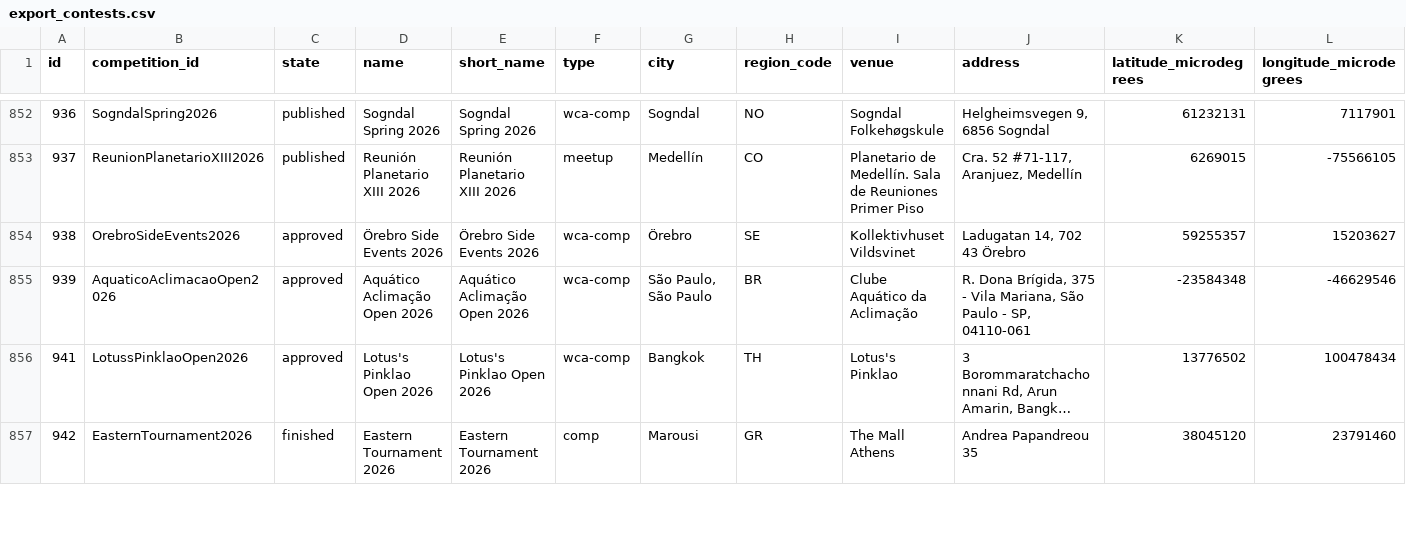
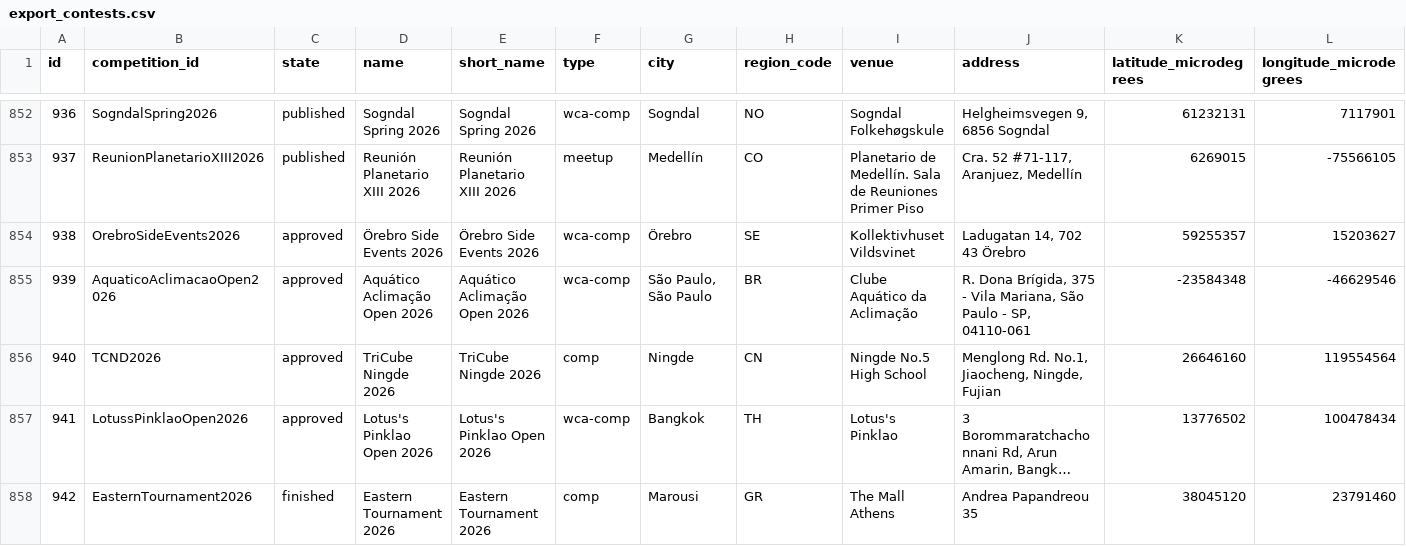
Before and after one commit to Lavages/unofficial-kinchrank, a CSV file: export_contests.csv, drawn as a sheet; only a part is shown, gaps mark what is left out; long unchanged cells end in …; rows hold the shown columns only; the diff covers the shown part only; the diff names each change by its address in the sheet, - before the commit and + after, or states it on an @@ line.

```diff
--- a/export_contests.csv
+++ b/export_contests.csv
+row 856: 940 | TCND2026 | approved | TriCube Ningde 2026 | TriCube Ningde 2026 | comp | Ningde | CN | Ningde No.5 High School | Menglong Rd. No.1, Jiaocheng, Ningde, Fujian | 26646160 | 119554564
```
Also changed, not shown: 2 edited cells elsewhere in this file, export_events.csv, export_persons.csv, 4 other files.
